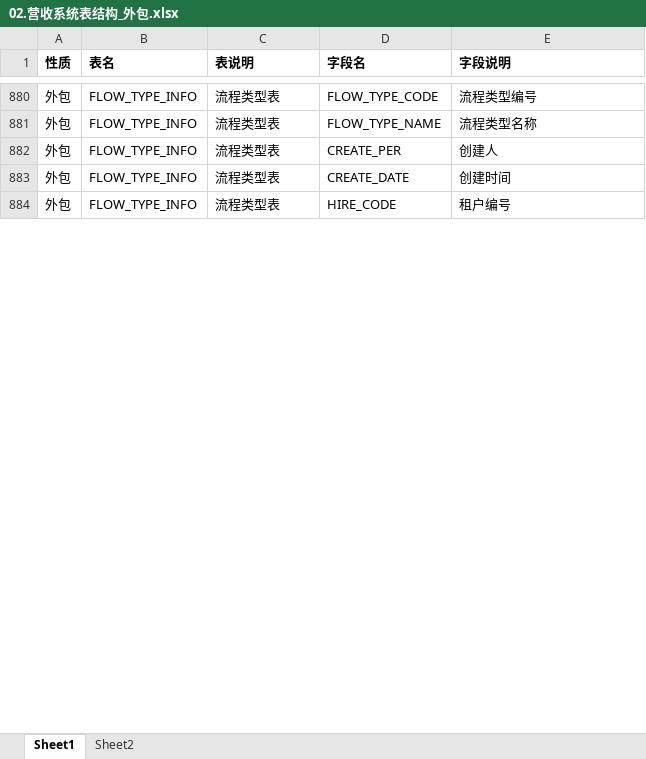
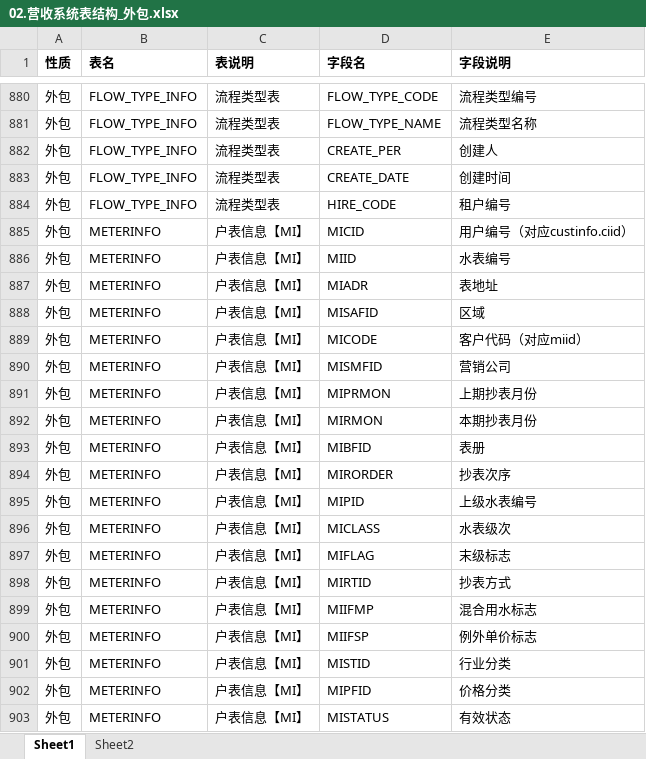
Before and after one commit to liuwentao001/20201001HRBZLS, an Excel workbook: 02.营收系统表结构_外包.xlsx, sheet Sheet1, drawn as a sheet; only a part is shown, gaps mark what is left out; values as stored, in another font and other column widths than the file's, no borders; the diff covers the shown part only; the diff names each change by its address in the sheet, - before the commit and + after, or states it on an @@ line.

```diff
--- a/02.营收系统表结构_外包.xlsx (sheet Sheet1)
+++ b/02.营收系统表结构_外包.xlsx (sheet Sheet1)
+row 885: 外包 | METERINFO | 户表信息【MI】 | MICID | 用户编号（对应custinfo.ciid）
+row 886: 外包 | METERINFO | 户表信息【MI】 | MIID | 水表编号
+row 887: 外包 | METERINFO | 户表信息【MI】 | MIADR | 表地址
+row 888: 外包 | METERINFO | 户表信息【MI】 | MISAFID | 区域
+row 889: 外包 | METERINFO | 户表信息【MI】 | MICODE | 客户代码（对应miid）
+row 890: 外包 | METERINFO | 户表信息【MI】 | MISMFID | 营销公司
+row 891: 外包 | METERINFO | 户表信息【MI】 | MIPRMON | 上期抄表月份
+row 892: 外包 | METERINFO | 户表信息【MI】 | MIRMON | 本期抄表月份
+row 893: 外包 | METERINFO | 户表信息【MI】 | MIBFID | 表册
+row 894: 外包 | METERINFO | 户表信息【MI】 | MIRORDER | 抄表次序
+row 895: 外包 | METERINFO | 户表信息【MI】 | MIPID | 上级水表编号
+row 896: 外包 | METERINFO | 户表信息【MI】 | MICLASS | 水表级次
+row 897: 外包 | METERINFO | 户表信息【MI】 | MIFLAG | 末级标志
+row 898: 外包 | METERINFO | 户表信息【MI】 | MIRTID | 抄表方式
+row 899: 外包 | METERINFO | 户表信息【MI】 | MIIFMP | 混合用水标志
+row 900: 外包 | METERINFO | 户表信息【MI】 | MIIFSP | 例外单价标志
+row 901: 外包 | METERINFO | 户表信息【MI】 | MISTID | 行业分类
+row 902: 外包 | METERINFO | 户表信息【MI】 | MIPFID | 价格分类
+row 903: 外包 | METERINFO | 户表信息【MI】 | MISTATUS | 有效状态
```
Also changed, not shown: 240 added rows, 17 removed rows and 9 edited cells elsewhere in this sheet, 12 other files.
